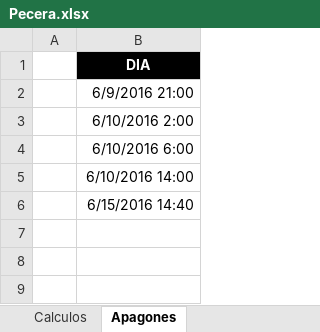
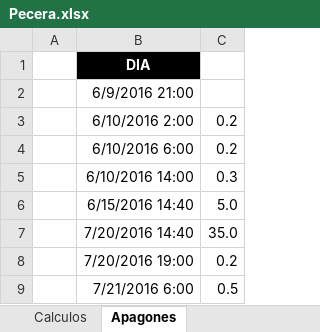
Before and after one commit to virgiliosanz/ArduinoAquarium, an Excel workbook: Pecera.xlsx, sheet Apagones, drawn as a sheet; values as stored, in another font and other column widths than the file's, no borders; the diff names each change by its address in the sheet, - before the commit and + after, or states it on an @@ line.

```diff
--- a/Pecera.xlsx (sheet Apagones)
+++ b/Pecera.xlsx (sheet Apagones)
+column C, rows 3-6: 0.2 | 0.2 | 0.3 | 5.0
+row 7:  | 7/20/2016 14:40 | 35.0
+row 8:  | 7/20/2016 19:00 | 0.2
+row 9:  | 7/21/2016 6:00 | 0.5
```
Also changed, not shown: 6 other files.
